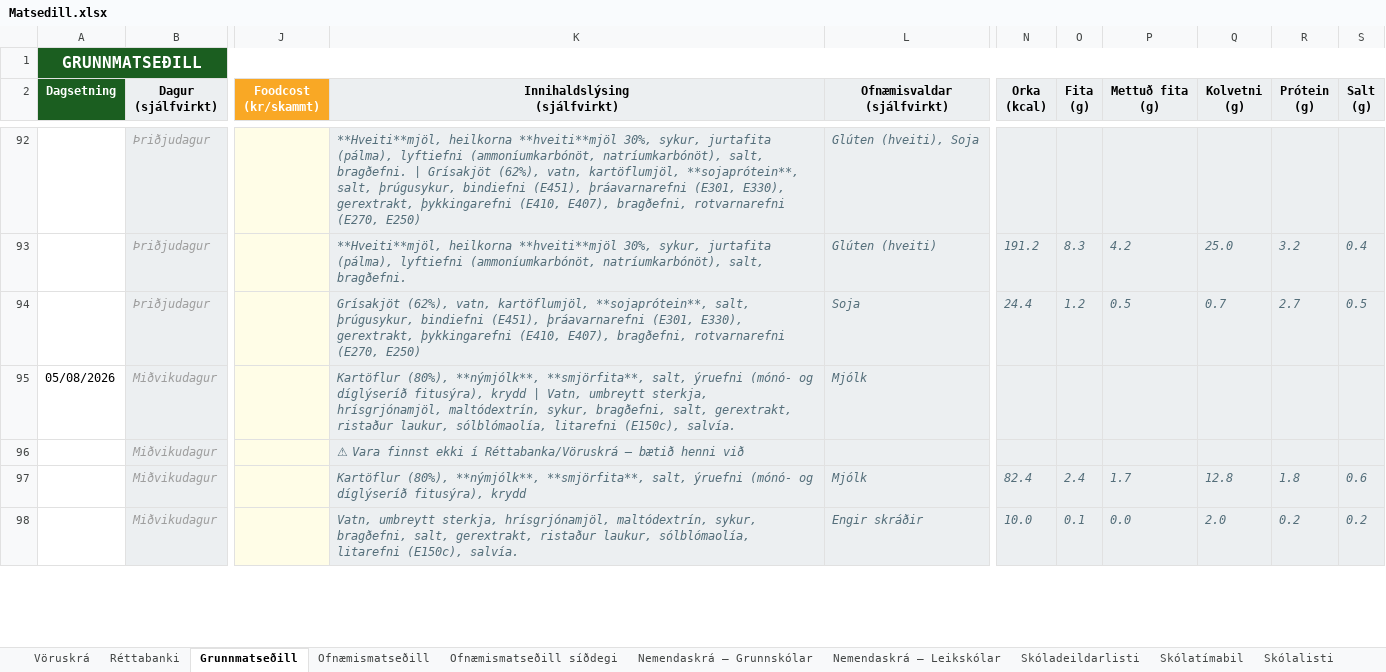
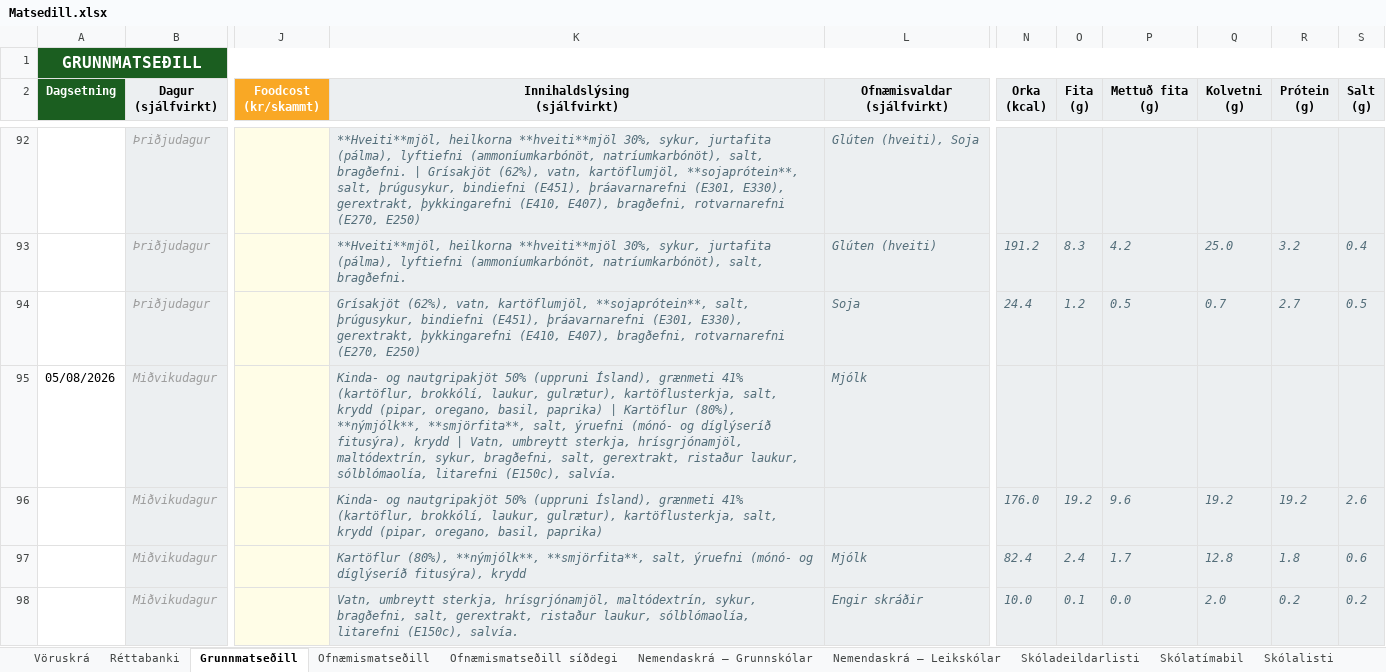
Before and after one commit to JohnBond87/matarstund, an Excel workbook: Matsedill.xlsx, sheet Grunnmatseðill, drawn as a sheet; only a part is shown, gaps mark what is left out; values as stored, in another font and other column widths than the file's, no borders; conditional formats not drawn; the diff covers the shown part only; the diff names each change by its address in the sheet, - before the commit and + after, or states it on an @@ line.

```diff
--- a/Matsedill.xlsx (sheet Grunnmatseðill)
+++ b/Matsedill.xlsx (sheet Grunnmatseðill)
-K95 (Innihaldslýsing (sjálfvirkt)): Kartöflur (80%),…
+K95 (Innihaldslýsing (sjálfvirkt)): Kinda- og nautgripakjöt 50% (uppruni Ísland), grænmeti 41% (kartöflur, brokkólí, laukur, gulrætur), kartöflusterkja, salt, krydd (pipar, oregano, basil, paprika) | Kartöflur (80%),…
-K96 (Innihaldslýsing (sjálfvirkt)): ⚠ Vara finnst ekki í Réttabanka/Vöruskrá — bætið henni við
+K96 (Innihaldslýsing (sjálfvirkt)): Kinda- og nautgripakjöt 50% (uppruni Ísland), grænmeti 41% (kartöflur, brokkólí, laukur, gulrætur), kartöflusterkja, salt, krydd (pipar, oregano, basil, paprika)
-N96 (Orka (kcal)): (empty)
+N96 (Orka (kcal)): 176.0
-O96 (Fita (g)): (empty)
+O96 (Fita (g)): 19.2
-P96 (Mettuð fita (g)): (empty)
+P96 (Mettuð fita (g)): 9.6
-Q96 (Kolvetni (g)): (empty)
+Q96 (Kolvetni (g)): 19.2
-R96 (Prótein (g)): (empty)
+R96 (Prótein (g)): 19.2
-S96 (Salt (g)): (empty)
+S96 (Salt (g)): 2.6
```
Also changed, not shown: 20 added rows, 20 removed rows and 161 edited cells elsewhere in this sheet, sheet Ofnæmismatseðill, sheet Ofnæmismatseðill síðdegi, sheet Réttabanki, formulas that keep their value.
